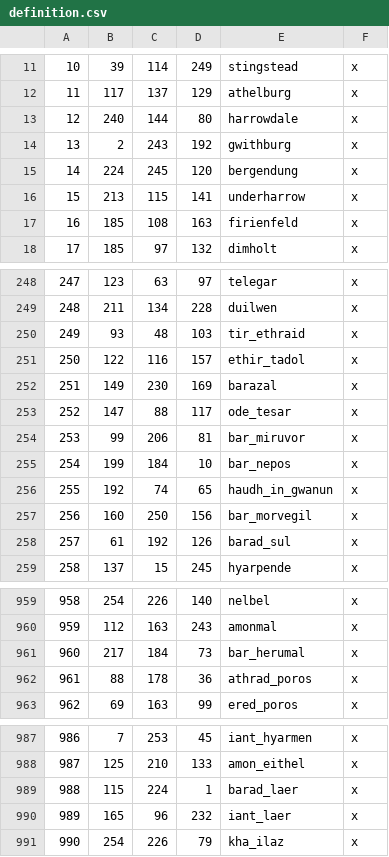
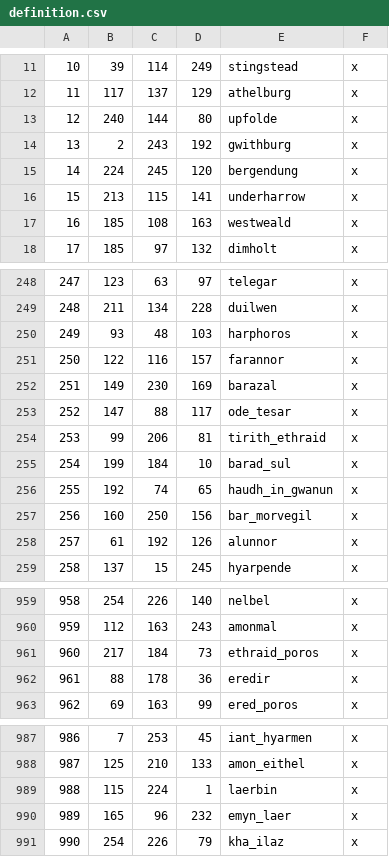
Before and after one commit to terrapass/RealmsInExile-CI-Prototype, a CSV file: LotRRealmsInExileDev/map_data/definition.csv, drawn as a sheet; only a part is shown, gaps mark what is left out; the diff covers the shown part only.

```diff
--- a/LotRRealmsInExileDev/map_data/definition.csv
+++ b/LotRRealmsInExileDev/map_data/definition.csv
@@ -12,3 +12,3 @@
 11;117;137;129;athelburg;x
-12;240;144;80;harrowdale;x
+12;240;144;80;upfolde;x
 13;2;243;192;gwithburg;x
@@ -16,3 +16,3 @@
 15;213;115;141;underharrow;x
-16;185;108;163;firienfeld;x
+16;185;108;163;westweald;x
 17;185;97;132;dimholt;x
@@ -249,11 +249,11 @@
 248;211;134;228;duilwen;x
-249;93;48;103;tir_ethraid;x
-250;122;116;157;ethir_tadol;x
+249;93;48;103;harphoros;x
+250;122;116;157;farannor;x
 251;149;230;169;barazal;x
 252;147;88;117;ode_tesar;x
-253;99;206;81;bar_miruvor;x
-254;199;184;10;bar_nepos;x
+253;99;206;81;tirith_ethraid;x
+254;199;184;10;barad_sul;x
 255;192;74;65;haudh_in_gwanun;x
 256;160;250;156;bar_morvegil;x
-257;61;192;126;barad_sul;x
+257;61;192;126;alunnor;x
 258;137;15;245;hyarpende;x
@@ -960,4 +960,4 @@
 959;112;163;243;amonmal;x
-960;217;184;73;bar_herumal;x
-961;88;178;36;athrad_poros;x
+960;217;184;73;ethraid_poros;x
+961;88;178;36;eredir;x
 962;69;163;99;ered_poros;x
@@ -988,4 +988,4 @@
 987;125;210;133;amon_eithel;x
-988;115;224;1;barad_laer;x
-989;165;96;232;iant_laer;x
+988;115;224;1;laerbin;x
+989;165;96;232;emyn_laer;x
 990;254;226;79;kha_ilaz;x
```
Also changed, not shown: 5 edited cells elsewhere in this file, 38 other files.
